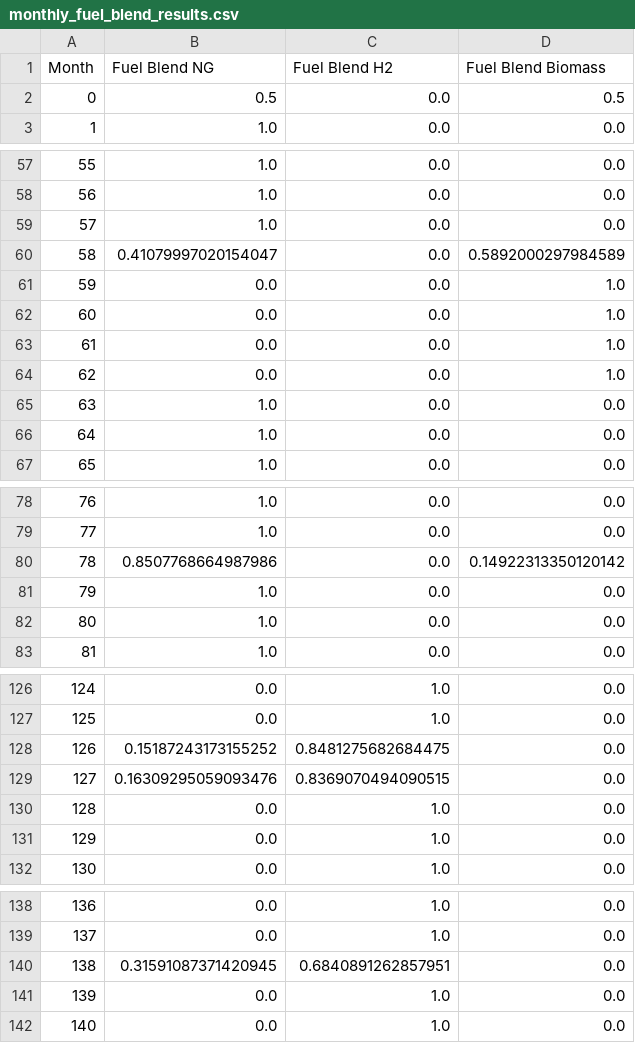
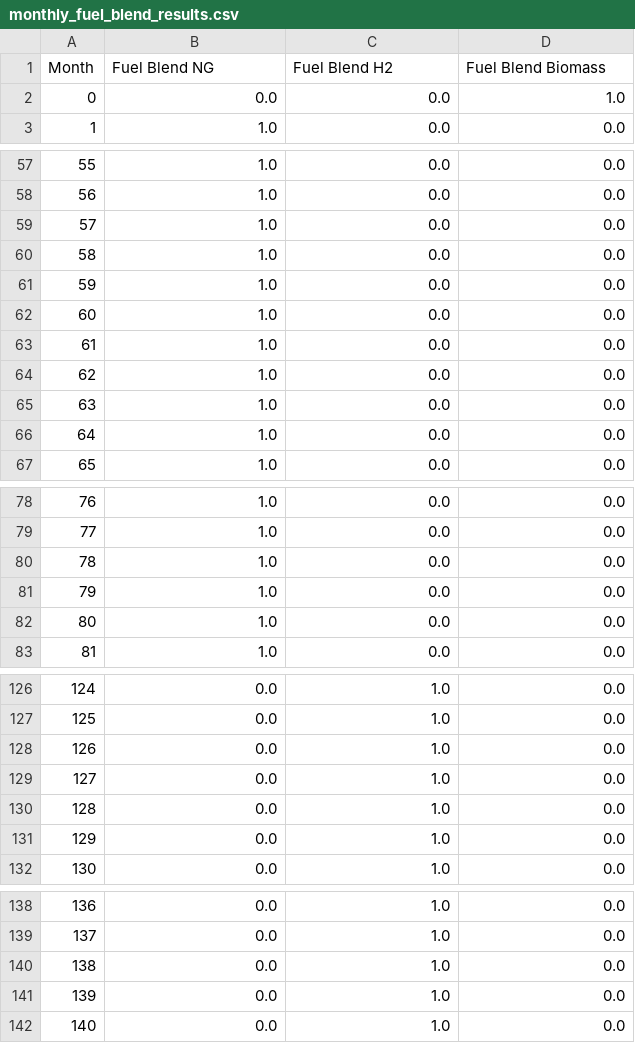
Before and after one commit to mahdi1190/modelling_MCDM, a CSV file: monthly_fuel_blend_results.csv, drawn as a sheet; only a part is shown, gaps mark what is left out.

```diff
--- a/monthly_fuel_blend_results.csv
+++ b/monthly_fuel_blend_results.csv
@@ -1,3 +1,3 @@
 Month,Fuel Blend NG,Fuel Blend H2,Fuel Blend Biomass
-0,0.5,0.0,0.5
+0,0.0,0.0,1.0
 1,1.0,0.0,0.0
@@ -59,7 +59,7 @@ Month,Fuel Blend NG,Fuel Blend H2,Fuel Blend Biomass
 57,1.0,0.0,0.0
-58,0.41079997020154047,0.0,0.5892000297984589
-59,0.0,0.0,1.0
-60,0.0,0.0,1.0
-61,0.0,0.0,1.0
-62,0.0,0.0,1.0
+58,1.0,0.0,0.0
+59,1.0,0.0,0.0
+60,1.0,0.0,0.0
+61,1.0,0.0,0.0
+62,1.0,0.0,0.0
 63,1.0,0.0,0.0
@@ -79,3 +79,3 @@ Month,Fuel Blend NG,Fuel Blend H2,Fuel Blend Biomass
 77,1.0,0.0,0.0
-78,0.8507768664987986,0.0,0.14922313350120142
+78,1.0,0.0,0.0
 79,1.0,0.0,0.0
@@ -127,4 +127,4 @@ Month,Fuel Blend NG,Fuel Blend H2,Fuel Blend Biomass
 125,0.0,1.0,0.0
-126,0.15187243173155252,0.8481275682684475,0.0
-127,0.16309295059093476,0.8369070494090515,0.0
+126,0.0,1.0,0.0
+127,0.0,1.0,0.0
 128,0.0,1.0,0.0
@@ -139,3 +139,3 @@ Month,Fuel Blend NG,Fuel Blend H2,Fuel Blend Biomass
 137,0.0,1.0,0.0
-138,0.31591087371420945,0.6840891262857951,0.0
+138,0.0,1.0,0.0
 139,0.0,1.0,0.0
```
Also changed, not shown: data/capex_costs_over_time.csv, data/markets_monthly.csv, 11 other files.
